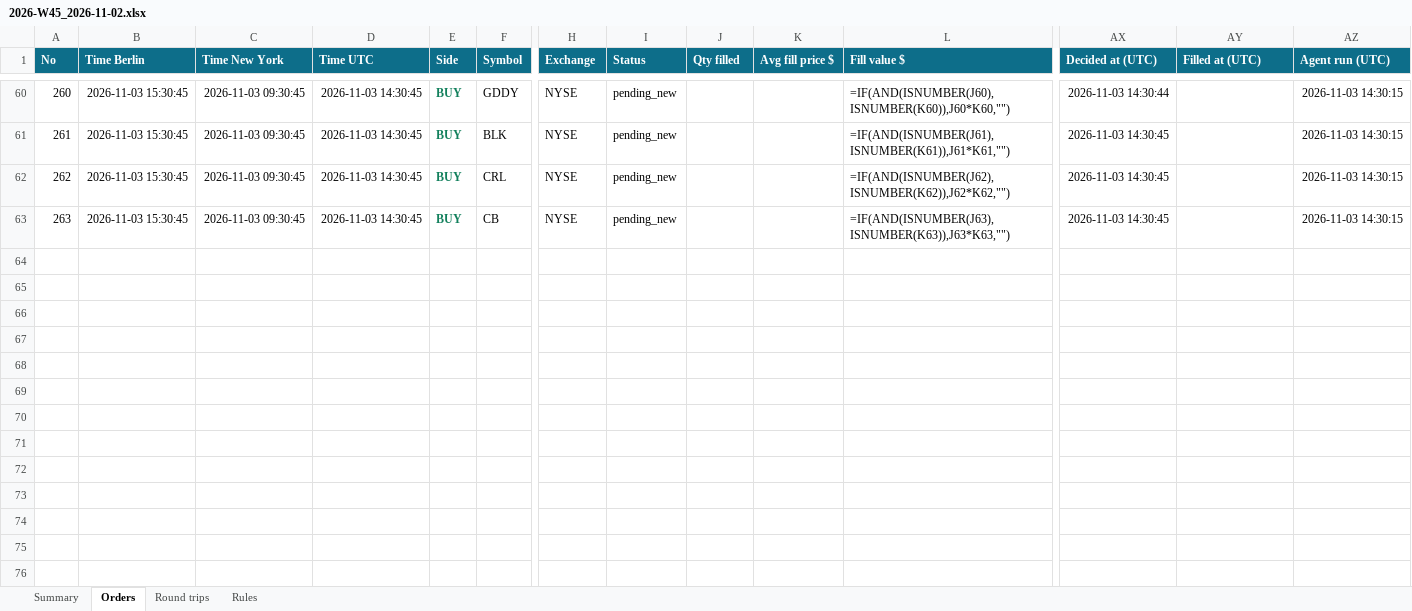
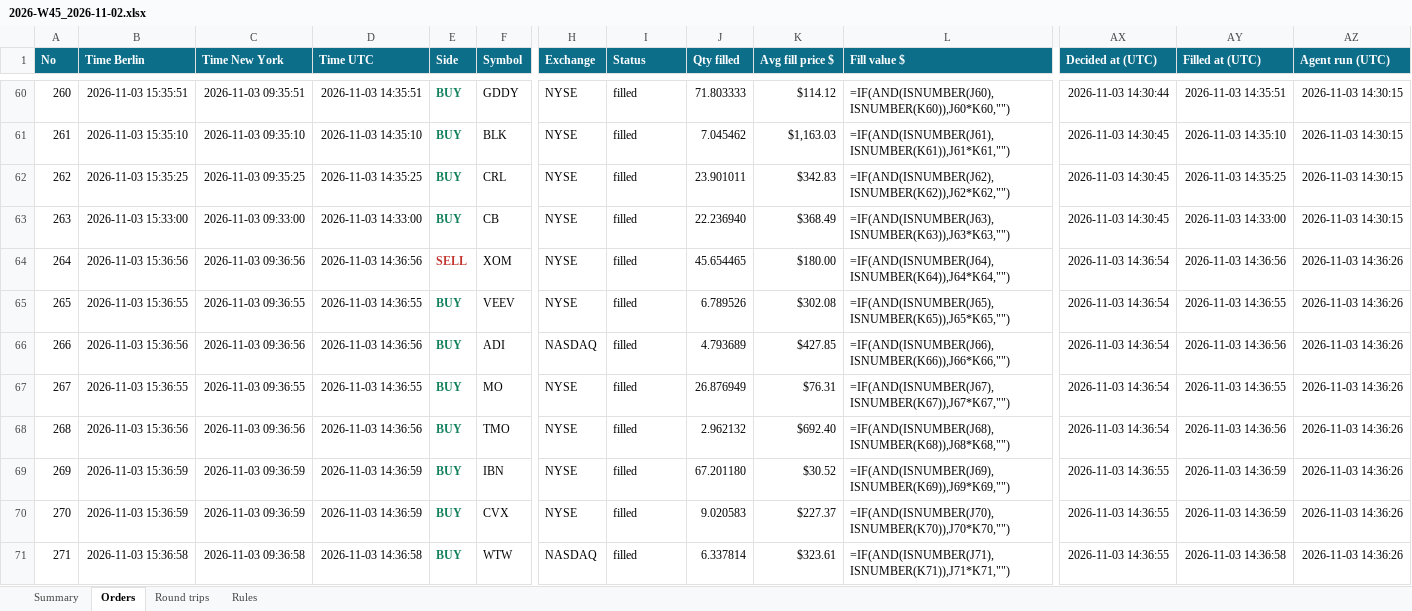
Before and after one commit to minto2196/my-claude-trade, an Excel workbook: trade-records/excel/2026-W45_2026-11-02.xlsx, sheet Orders, drawn as a sheet; only a part is shown, gaps mark what is left out; values as stored, in another font and other column widths than the file's, no borders; formulas without a stored value are shown as written; table styles not drawn; rows hold the shown columns only; the diff covers the shown part only; the diff names each change by its address in the sheet, - before the commit and + after, or states it on an @@ line.

```diff
--- a/trade-records/excel/2026-W45_2026-11-02.xlsx (sheet Orders)
+++ b/trade-records/excel/2026-W45_2026-11-02.xlsx (sheet Orders)
-B60 (Time Berlin): 2026-11-03 15:30:45
+B60 (Time Berlin): 2026-11-03 15:35:51
-C60 (Time New York): 2026-11-03 09:30:45
+C60 (Time New York): 2026-11-03 09:35:51
-D60 (Time UTC): 2026-11-03 14:30:45
+D60 (Time UTC): 2026-11-03 14:35:51
-I60:I63 (Status): pending_new
+I60:I63 (Status): filled
-J60 (Qty filled): (empty)
+J60 (Qty filled): 71.803333
-K60 (Avg fill price $): (empty)
+K60 (Avg fill price $): $114.12
-AY60 (Filled at (UTC)): (empty)
+AY60 (Filled at (UTC)): 2026-11-03 14:35:51
-B61 (Time Berlin): 2026-11-03 15:30:45
+B61 (Time Berlin): 2026-11-03 15:35:10
-C61 (Time New York): 2026-11-03 09:30:45
+C61 (Time New York): 2026-11-03 09:35:10
-D61 (Time UTC): 2026-11-03 14:30:45
+D61 (Time UTC): 2026-11-03 14:35:10
-J61 (Qty filled): (empty)
+J61 (Qty filled): 7.045462
-K61 (Avg fill price $): (empty)
+K61 (Avg fill price $): $1,163.03
-AY61 (Filled at (UTC)): (empty)
+AY61 (Filled at (UTC)): 2026-11-03 14:35:10
-B62 (Time Berlin): 2026-11-03 15:30:45
+B62 (Time Berlin): 2026-11-03 15:35:25
-C62 (Time New York): 2026-11-03 09:30:45
+C62 (Time New York): 2026-11-03 09:35:25
-D62 (Time UTC): 2026-11-03 14:30:45
+D62 (Time UTC): 2026-11-03 14:35:25
-J62 (Qty filled): (empty)
+J62 (Qty filled): 23.901011
-K62 (Avg fill price $): (empty)
+K62 (Avg fill price $): $342.83
-AY62 (Filled at (UTC)): (empty)
+AY62 (Filled at (UTC)): 2026-11-03 14:35:25
-B63 (Time Berlin): 2026-11-03 15:30:45
+B63 (Time Berlin): 2026-11-03 15:33:00
-C63 (Time New York): 2026-11-03 09:30:45
+C63 (Time New York): 2026-11-03 09:33:00
-D63 (Time UTC): 2026-11-03 14:30:45
+D63 (Time UTC): 2026-11-03 14:33:00
-J63 (Qty filled): (empty)
+J63 (Qty filled): 22.236940
-K63 (Avg fill price $): (empty)
+K63 (Avg fill price $): $368.49
-AY63 (Filled at (UTC)): (empty)
+AY63 (Filled at (UTC)): 2026-11-03 14:33:00
+row 64: 264 | 2026-11-03 15:36:56 | 2026-11-03 09:36:56 | 2026-11-03 14:36:56 | SELL | XOM | NYSE | filled | 45.654465 | $180.00 | =IF(AND(ISNUMBER(J64),ISNUMBER(K64)),J64*K64,"") | 2026-11-03 14:36:54 | 2026-11-03 14:36:56 | 2026-11-03 14:36:26
+row 65: 265 | 2026-11-03 15:36:55 | 2026-11-03 09:36:55 | 2026-11-03 14:36:55 | BUY | VEEV | NYSE | filled | 6.789526 | $302.08 | =IF(AND(ISNUMBER(J65),ISNUMBER(K65)),J65*K65,"") | 2026-11-03 14:36:54 | 2026-11-03 14:36:55 | 2026-11-03 14:36:26
+row 66: 266 | 2026-11-03 15:36:56 | 2026-11-03 09:36:56 | 2026-11-03 14:36:56 | BUY | ADI | NASDAQ | filled | 4.793689 | $427.85 | =IF(AND(ISNUMBER(J66),ISNUMBER(K66)),J66*K66,"") | 2026-11-03 14:36:54 | 2026-11-03 14:36:56 | 2026-11-03 14:36:26
+row 67: 267 | 2026-11-03 15:36:55 | 2026-11-03 09:36:55 | 2026-11-03 14:36:55 | BUY | MO | NYSE | filled | 26.876949 | $76.31 | =IF(AND(ISNUMBER(J67),ISNUMBER(K67)),J67*K67,"") | 2026-11-03 14:36:54 | 2026-11-03 14:36:55 | 2026-11-03 14:36:26
+row 68: 268 | 2026-11-03 15:36:56 | 2026-11-03 09:36:56 | 2026-11-03 14:36:56 | BUY | TMO | NYSE | filled | 2.962132 | $692.40 | =IF(AND(ISNUMBER(J68),ISNUMBER(K68)),J68*K68,"") | 2026-11-03 14:36:54 | 2026-11-03 14:36:56 | 2026-11-03 14:36:26
+row 69: 269 | 2026-11-03 15:36:59 | 2026-11-03 09:36:59 | 2026-11-03 14:36:59 | BUY | IBN | NYSE | filled | 67.201180 | $30.52 | =IF(AND(ISNUMBER(J69),ISNUMBER(K69)),J69*K69,"") | 2026-11-03 14:36:55 | 2026-11-03 14:36:59 | 2026-11-03 14:36:26
+row 70: 270 | 2026-11-03 15:36:59 | 2026-11-03 09:36:59 | 2026-11-03 14:36:59 | BUY | CVX | NYSE | filled | 9.020583 | $227.37 | =IF(AND(ISNUMBER(J70),ISNUMBER(K70)),J70*K70,"") | 2026-11-03 14:36:55 | 2026-11-03 14:36:59 | 2026-11-03 14:36:26
+row 71: 271 | 2026-11-03 15:36:58 | 2026-11-03 09:36:58 | 2026-11-03 14:36:58 | BUY | WTW | NASDAQ | filled | 6.337814 | $323.61 | =IF(AND(ISNUMBER(J71),ISNUMBER(K71)),J71*K71,"") | 2026-11-03 14:36:55 | 2026-11-03 14:36:58 | 2026-11-03 14:36:26
```
Also changed, not shown: 5 added rows and 35 edited cells elsewhere in this sheet, sheet Round trips, sheet Summary, 5 other files.
